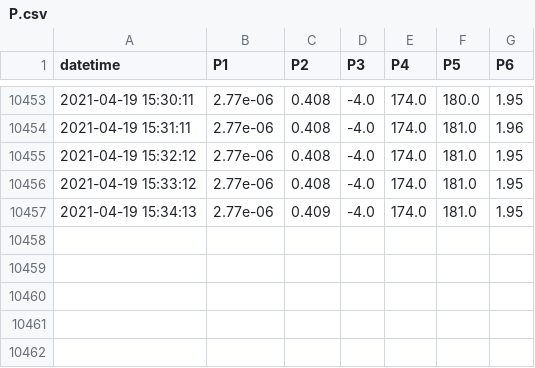
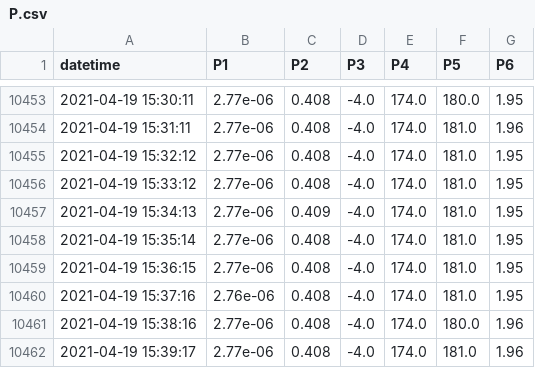
Before and after one commit to SciGEsN/SRC069, a CSV file: data/P.csv, drawn as a sheet; only a part is shown, gaps mark what is left out.

```diff
--- a/data/P.csv
+++ b/data/P.csv
@@ -10457 +10457,6 @@ datetime,P1,P2,P3,P4,P5,P6
 2021-04-19 15:34:13,2.77e-06,0.409,-4.0,174.0,181.0,1.95
+2021-04-19 15:35:14,2.77e-06,0.408,-4.0,174.0,181.0,1.95
+2021-04-19 15:36:15,2.77e-06,0.408,-4.0,174.0,181.0,1.95
+2021-04-19 15:37:16,2.76e-06,0.408,-4.0,174.0,181.0,1.95
+2021-04-19 15:38:16,2.77e-06,0.408,-4.0,174.0,180.0,1.96
+2021-04-19 15:39:17,2.77e-06,0.408,-4.0,174.0,181.0,1.96
```
Also changed, not shown: data/T1.csv, data/T2.csv, 8 other files.
